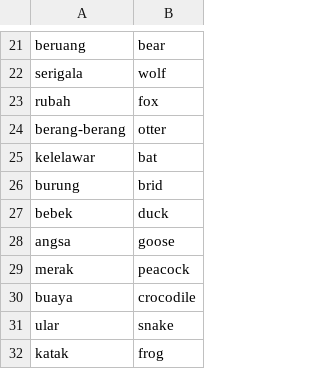
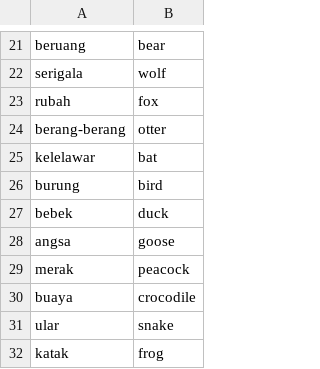
Before and after one commit to qavit/ekiti, a CSV file: data/indonesian_animals.csv, drawn as a sheet; only a part is shown, gaps mark what is left out.

Commit message:
Fix typo in indonesian animals

```diff
--- a/data/indonesian_animals.csv
+++ b/data/indonesian_animals.csv
@@ -25,3 +25,3 @@ berang-berang,otter
 kelelawar,bat
-burung,brid
+burung,bird
 bebek,duck
```
